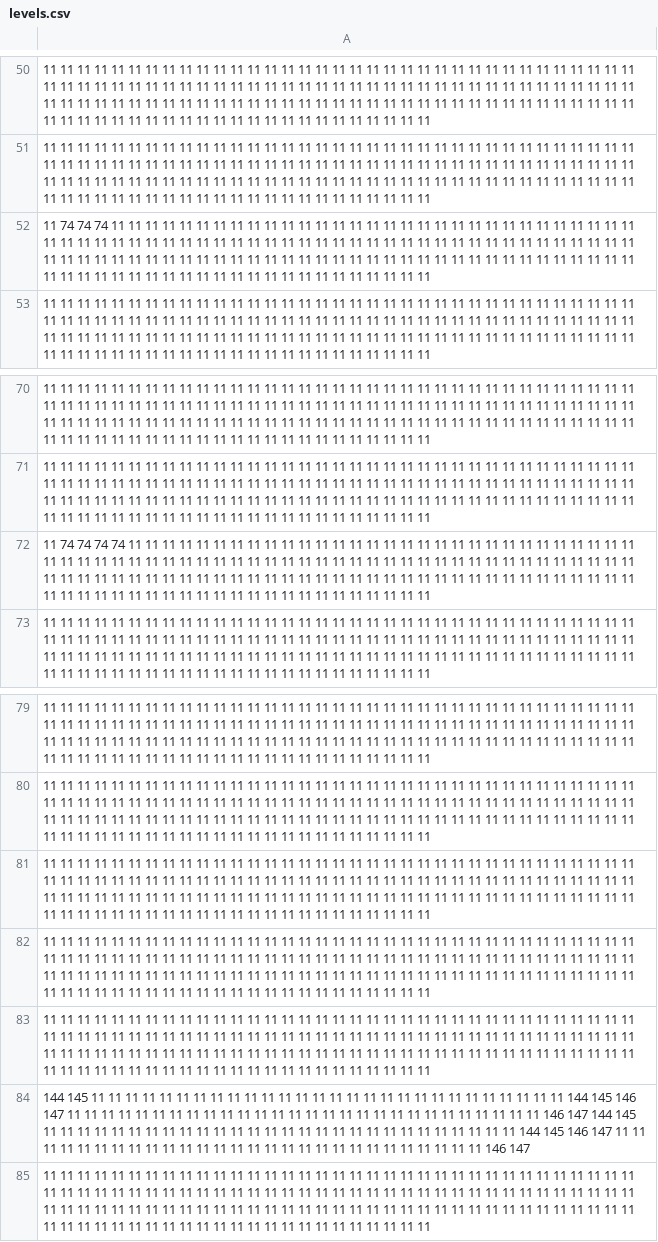
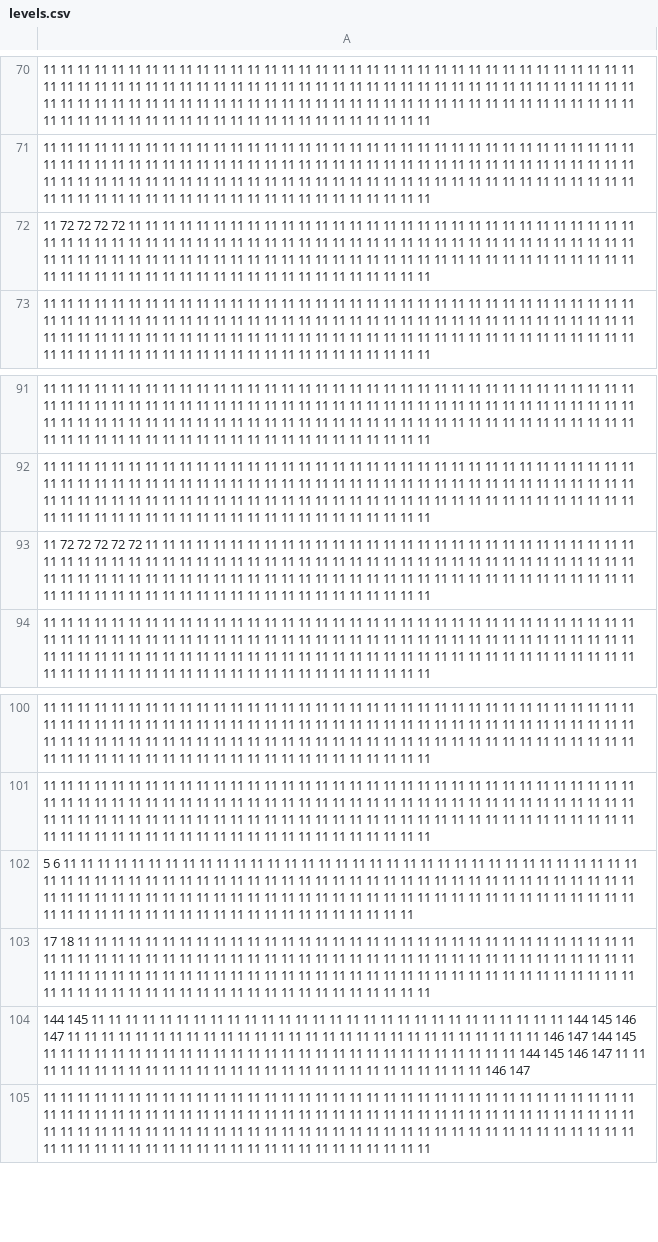
Before and after one commit to jardafis/CastleEscape, a CSV file: assets/levels.csv, drawn as a sheet; only a part is shown, gaps mark what is left out; the diff covers the shown part only.

Commit message:
Sprite sheet cleanup.

```diff
--- a/assets/levels.csv
+++ b/assets/levels.csv
@@ -51,3 +71,3 @@
 11 11 11 11 11 11 11 11 11 11 11 11 11 11 11 11 11 11 11 11 11 11 11 11 11 11 11 11 11 11 11 11 11 11 11 11 11 11 11 11 11 11 11 11 11 11 11 11 11 11 11 11 11 11 11 11 11 11 11 11 11 11 11 11 11 11 11 11 11 11 11 11 11 11 11 11 11 11 11 11 11 11 11 11 11 11 11 11 11 11 11 11 11 11 11 11 11 11 11 11 11 11 11 11 11 11 11 11 11 11 11 11 11 11 11 11 11 11 11 11 11 11 11 11 11 11 11 11
-11 74 74 74 11 11 11 11 11 11 11 11 11 11 11 11 11 11 11 11 11 11 11 11 11 11 11 11 11 11 11 11 11 11 11 11 11 11 11 11 11 11 11 11 11 11 11 11 11 11 11 11 11 11 11 11 11 11 11 11 11 11 11 11 11 11 11 11 11 11 11 11 11 11 11 11 11 11 11 11 11 11 11 11 11 11 11 11 11 11 11 11 11 11 11 11 11 11 11 11 11 11 11 11 11 11 11 11 11 11 11 11 11 11 11 11 11 11 11 11 11 11 11 11 11 11 11 11
+11 72 72 72 72 11 11 11 11 11 11 11 11 11 11 11 11 11 11 11 11 11 11 11 11 11 11 11 11 11 11 11 11 11 11 11 11 11 11 11 11 11 11 11 11 11 11 11 11 11 11 11 11 11 11 11 11 11 11 11 11 11 11 11 11 11 11 11 11 11 11 11 11 11 11 11 11 11 11 11 11 11 11 11 11 11 11 11 11 11 11 11 11 11 11 11 11 11 11 11 11 11 11 11 11 11 11 11 11 11 11 11 11 11 11 11 11 11 11 11 11 11 11 11 11 11 11 11
 11 11 11 11 11 11 11 11 11 11 11 11 11 11 11 11 11 11 11 11 11 11 11 11 11 11 11 11 11 11 11 11 11 11 11 11 11 11 11 11 11 11 11 11 11 11 11 11 11 11 11 11 11 11 11 11 11 11 11 11 11 11 11 11 11 11 11 11 11 11 11 11 11 11 11 11 11 11 11 11 11 11 11 11 11 11 11 11 11 11 11 11 11 11 11 11 11 11 11 11 11 11 11 11 11 11 11 11 11 11 11 11 11 11 11 11 11 11 11 11 11 11 11 11 11 11 11 11
@@ -71,3 +92,3 @@
 11 11 11 11 11 11 11 11 11 11 11 11 11 11 11 11 11 11 11 11 11 11 11 11 11 11 11 11 11 11 11 11 11 11 11 11 11 11 11 11 11 11 11 11 11 11 11 11 11 11 11 11 11 11 11 11 11 11 11 11 11 11 11 11 11 11 11 11 11 11 11 11 11 11 11 11 11 11 11 11 11 11 11 11 11 11 11 11 11 11 11 11 11 11 11 11 11 11 11 11 11 11 11 11 11 11 11 11 11 11 11 11 11 11 11 11 11 11 11 11 11 11 11 11 11 11 11 11
-11 74 74 74 74 11 11 11 11 11 11 11 11 11 11 11 11 11 11 11 11 11 11 11 11 11 11 11 11 11 11 11 11 11 11 11 11 11 11 11 11 11 11 11 11 11 11 11 11 11 11 11 11 11 11 11 11 11 11 11 11 11 11 11 11 11 11 11 11 11 11 11 11 11 11 11 11 11 11 11 11 11 11 11 11 11 11 11 11 11 11 11 11 11 11 11 11 11 11 11 11 11 11 11 11 11 11 11 11 11 11 11 11 11 11 11 11 11 11 11 11 11 11 11 11 11 11 11
+11 72 72 72 72 72 11 11 11 11 11 11 11 11 11 11 11 11 11 11 11 11 11 11 11 11 11 11 11 11 11 11 11 11 11 11 11 11 11 11 11 11 11 11 11 11 11 11 11 11 11 11 11 11 11 11 11 11 11 11 11 11 11 11 11 11 11 11 11 11 11 11 11 11 11 11 11 11 11 11 11 11 11 11 11 11 11 11 11 11 11 11 11 11 11 11 11 11 11 11 11 11 11 11 11 11 11 11 11 11 11 11 11 11 11 11 11 11 11 11 11 11 11 11 11 11 11 11
 11 11 11 11 11 11 11 11 11 11 11 11 11 11 11 11 11 11 11 11 11 11 11 11 11 11 11 11 11 11 11 11 11 11 11 11 11 11 11 11 11 11 11 11 11 11 11 11 11 11 11 11 11 11 11 11 11 11 11 11 11 11 11 11 11 11 11 11 11 11 11 11 11 11 11 11 11 11 11 11 11 11 11 11 11 11 11 11 11 11 11 11 11 11 11 11 11 11 11 11 11 11 11 11 11 11 11 11 11 11 11 11 11 11 11 11 11 11 11 11 11 11 11 11 11 11 11 11
@@ -80,5 +101,4 @@
 11 11 11 11 11 11 11 11 11 11 11 11 11 11 11 11 11 11 11 11 11 11 11 11 11 11 11 11 11 11 11 11 11 11 11 11 11 11 11 11 11 11 11 11 11 11 11 11 11 11 11 11 11 11 11 11 11 11 11 11 11 11 11 11 11 11 11 11 11 11 11 11 11 11 11 11 11 11 11 11 11 11 11 11 11 11 11 11 11 11 11 11 11 11 11 11 11 11 11 11 11 11 11 11 11 11 11 11 11 11 11 11 11 11 11 11 11 11 11 11 11 11 11 11 11 11 11 11
-11 11 11 11 11 11 11 11 11 11 11 11 11 11 11 11 11 11 11 11 11 11 11 11 11 11 11 11 11 11 11 11 11 11 11 11 11 11 11 11 11 11 11 11 11 11 11 11 11 11 11 11 11 11 11 11 11 11 11 11 11 11 11 11 11 11 11 11 11 11 11 11 11 11 11 11 11 11 11 11 11 11 11 11 11 11 11 11 11 11 11 11 11 11 11 11 11 11 11 11 11 11 11 11 11 11 11 11 11 11 11 11 11 11 11 11 11 11 11 11 11 11 11 11 11 11 11 11
-11 11 11 11 11 11 11 11 11 11 11 11 11 11 11 11 11 11 11 11 11 11 11 11 11 11 11 11 11 11 11 11 11 11 11 11 11 11 11 11 11 11 11 11 11 11 11 11 11 11 11 11 11 11 11 11 11 11 11 11 11 11 11 11 11 11 11 11 11 11 11 11 11 11 11 11 11 11 11 11 11 11 11 11 11 11 11 11 11 11 11 11 11 11 11 11 11 11 11 11 11 11 11 11 11 11 11 11 11 11 11 11 11 11 11 11 11 11 11 11 11 11 11 11 11 11 11 11
-11 11 11 11 11 11 11 11 11 11 11 11 11 11 11 11 11 11 11 11 11 11 11 11 11 11 11 11 11 11 11 11 11 11 11 11 11 11 11 11 11 11 11 11 11 11 11 11 11 11 11 11 11 11 11 11 11 11 11 11 11 11 11 11 11 11 11 11 11 11 11 11 11 11 11 11 11 11 11 11 11 11 11 11 11 11 11 11 11 11 11 11 11 11 11 11 11 11 11 11 11 11 11 11 11 11 11 11 11 11 11 11 11 11 11 11 11 11 11 11 11 11 11 11 11 11 11 11
+5 6 11 11 11 11 11 11 11 11 11 11 11 11 11 11 11 11 11 11 11 11 11 11 11 11 11 11 11 11 11 11 11 11 11 11 11 11 11 11 11 11 11 11 11 11 11 11 11 11 11 11 11 11 11 11 11 11 11 11 11 11 11 11 11 11 11 11 11 11 11 11 11 11 11 11 11 11 11 11 11 11 11 11 11 11 11 11 11 11 11 11 11 11 11 11 11 11 11 11 11 11 11 11 11 11 11 11 11 11 11 11 11 11 11 11 11 11 11 11 11 11 11 11 11 11 11 11
+17 18 11 11 11 11 11 11 11 11 11 11 11 11 11 11 11 11 11 11 11 11 11 11 11 11 11 11 11 11 11 11 11 11 11 11 11 11 11 11 11 11 11 11 11 11 11 11 11 11 11 11 11 11 11 11 11 11 11 11 11 11 11 11 11 11 11 11 11 11 11 11 11 11 11 11 11 11 11 11 11 11 11 11 11 11 11 11 11 11 11 11 11 11 11 11 11 11 11 11 11 11 11 11 11 11 11 11 11 11 11 11 11 11 11 11 11 11 11 11 11 11 11 11 11 11 11 11
 144 145 11 11 11 11 11 11 11 11 11 11 11 11 11 11 11 11 11 11 11 11 11 11 11 11 11 11 11 11 144 145 146 147 11 11 11 11 11 11 11 11 11 11 11 11 11 11 11 11 11 11 11 11 11 11 11 11 11 11 11 11 146 147 144 145 11 11 11 11 11 11 11 11 11 11 11 11 11 11 11 11 11 11 11 11 11 11 11 11 11 11 11 11 144 145 146 147 11 11 11 11 11 11 11 11 11 11 11 11 11 11 11 11 11 11 11 11 11 11 11 11 11 11 11 11 146 147
```
Also changed, not shown: 9 added rows, 9 removed rows, 11 moved rows and 39 edited cells elsewhere in this file, 53 other files.
